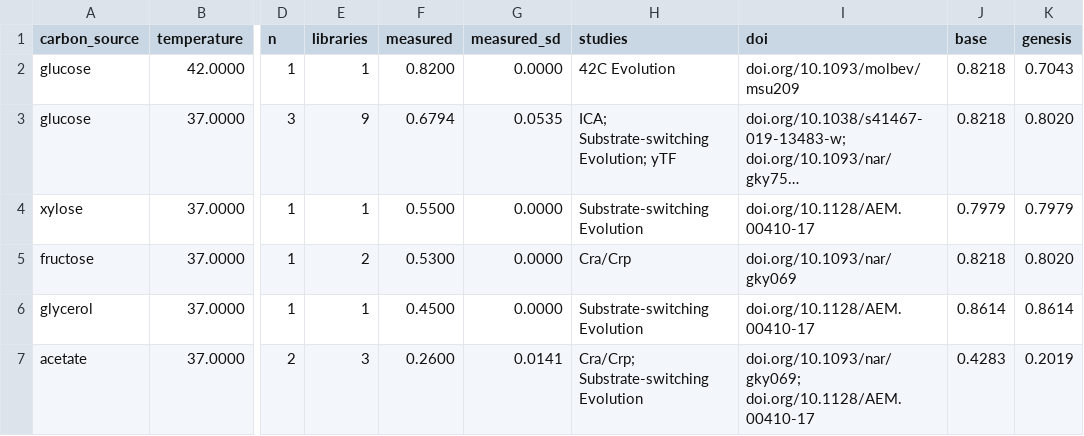
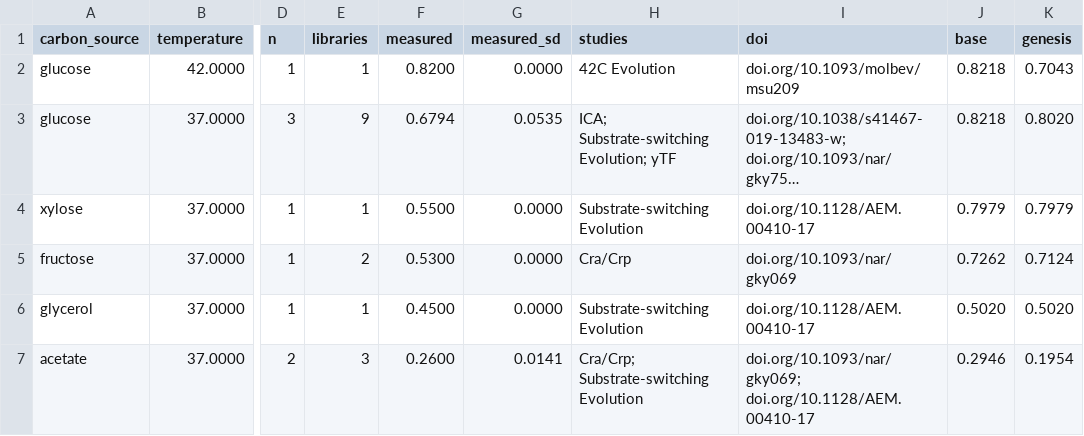
Before and after one commit to ArpitMakkar12/GENESIS-flight-simulator-for-synthetic-biology, a CSV file: backend/validation/results/growth_rates.csv, drawn as a sheet; only a part is shown, gaps mark what is left out; long unchanged cells end in …; the diff names each change by its address in the sheet, - before the commit and + after, or states it on an @@ line.

```diff
--- a/backend/validation/results/growth_rates.csv
+++ b/backend/validation/results/growth_rates.csv
-J5 (base): 0.8218
+J5 (base): 0.7262
-K5 (genesis): 0.8020
+K5 (genesis): 0.7124
-J6 (base): 0.8614
+J6 (base): 0.5020
-K6 (genesis): 0.8614
+K6 (genesis): 0.5020
-J7 (base): 0.4283
+J7 (base): 0.2946
-K7 (genesis): 0.2019
+K7 (genesis): 0.1954
```
Also changed, not shown: backend/validation/results/essentiality_genes.csv, 7 other files.
